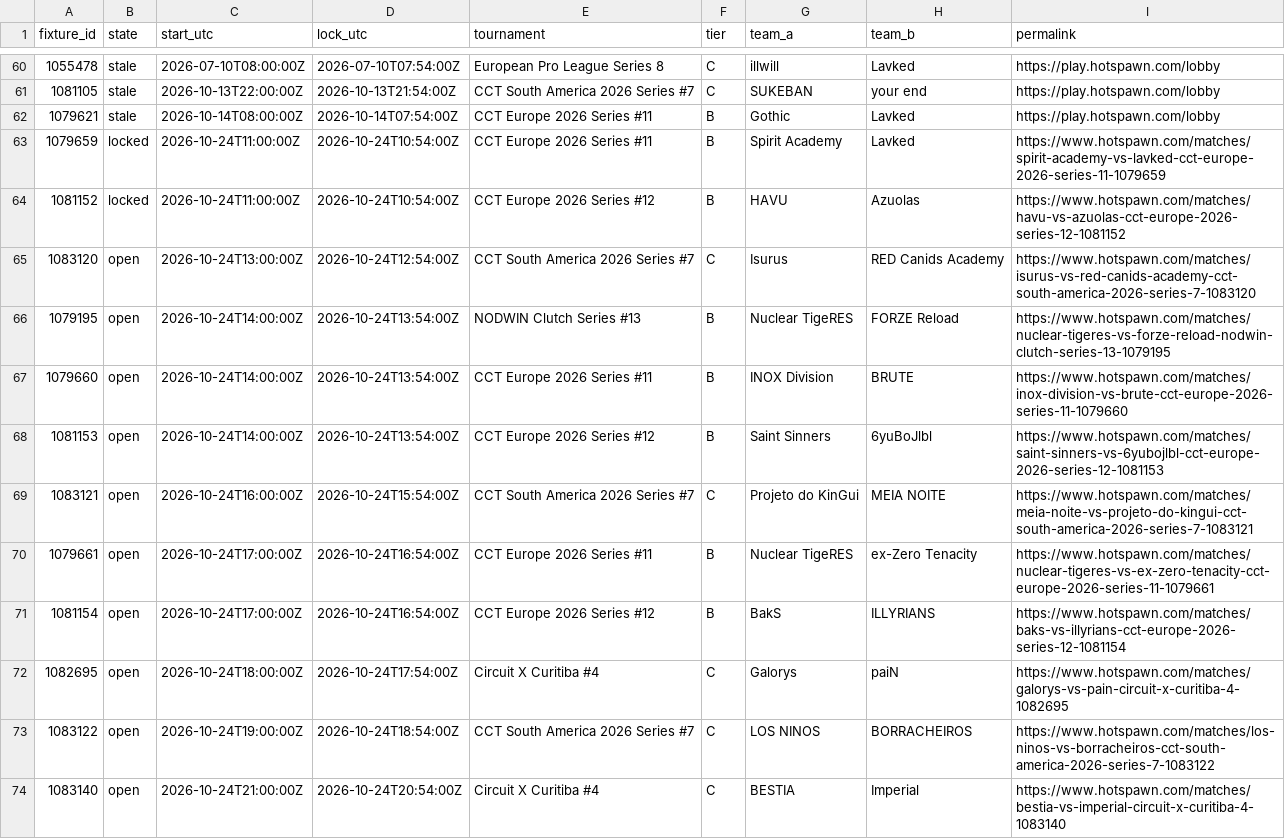
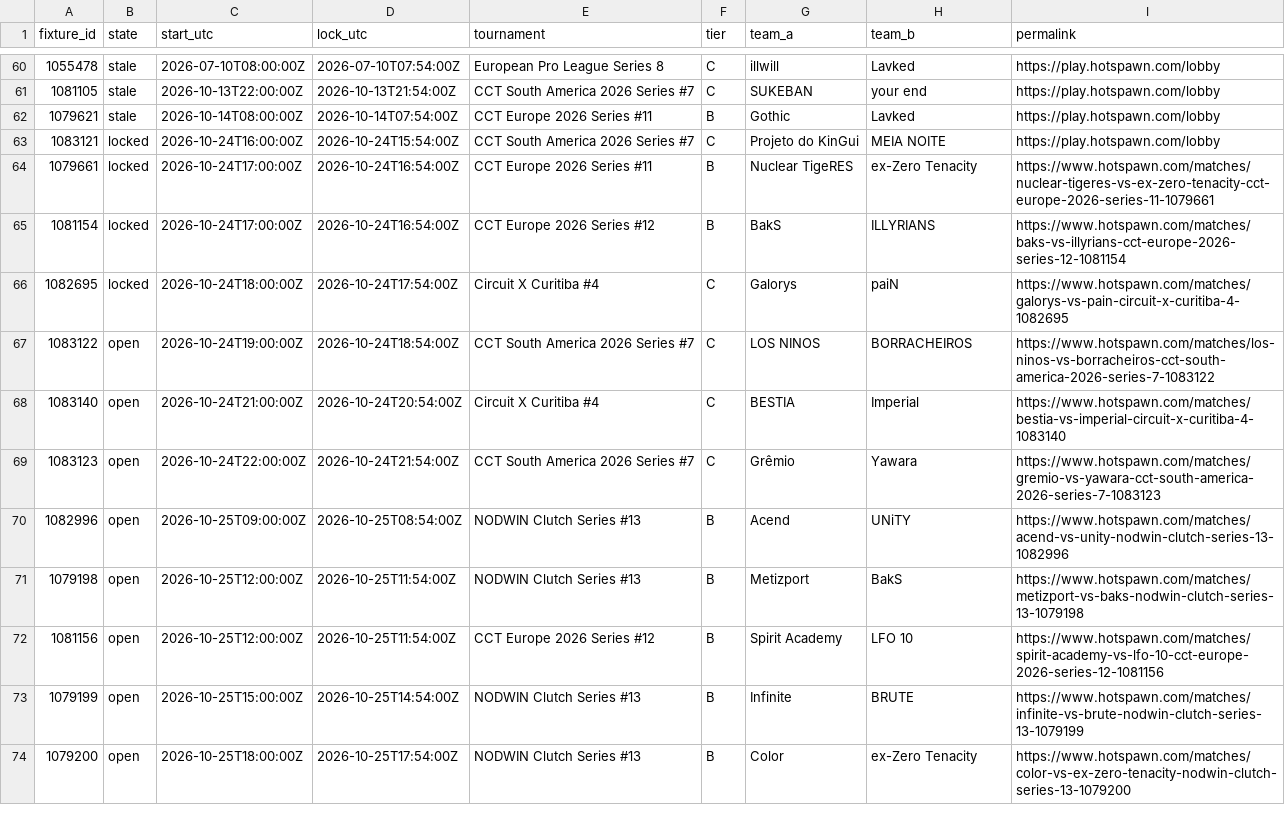
Before and after one commit to buffedlizard55-lab/MaltaProj1, a CSV file: briefing/data/fixtures.csv, drawn as a sheet; only a part is shown, gaps mark what is left out; the shorter side is filled out with more unchanged rows.

```diff
--- a/briefing/data/fixtures.csv
+++ b/briefing/data/fixtures.csv
@@ -62,12 +62,6 @@ fixture_id,state,start_utc,lock_utc,tournament,tier,team_a,team_b,permalink
 1079621,stale,2026-10-14T08:00:00Z,2026-10-14T07:54:00Z,CCT Europe 2026 Series #11,B,Gothic,Lavked,https://play.hotspawn.com/lobby
-1079659,locked,2026-10-24T11:00:00Z,2026-10-24T10:54:00Z,CCT Europe 2026 Series #11,B,Spirit Academy,Lavked,https://www.hotspawn.com/matches/spirit-academy-vs-lavked-cct-europe-2026-series-11-1079659
-1081152,locked,2026-10-24T11:00:00Z,2026-10-24T10:54:00Z,CCT Europe 2026 Series #12,B,HAVU,Azuolas,https://www.hotspawn.com/matches/havu-vs-azuolas-cct-europe-2026-series-12-1081152
-1083120,open,2026-10-24T13:00:00Z,2026-10-24T12:54:00Z,CCT South America 2026 Series #7,C,Isurus,RED Canids Academy,https://www.hotspawn.com/matches/isurus-vs-red-canids-academy-cct-south-america-2026-series-7-1083120
-1079195,open,2026-10-24T14:00:00Z,2026-10-24T13:54:00Z,NODWIN Clutch Series #13,B,Nuclear TigeRES,FORZE Reload,https://www.hotspawn.com/matches/nuclear-tigeres-vs-forze-reload-nodwin-clutch-series-13-1079195
-1079660,open,2026-10-24T14:00:00Z,2026-10-24T13:54:00Z,CCT Europe 2026 Series #11,B,INOX Division,BRUTE,https://www.hotspawn.com/matches/inox-division-vs-brute-cct-europe-2026-series-11-1079660
-1081153,open,2026-10-24T14:00:00Z,2026-10-24T13:54:00Z,CCT Europe 2026 Series #12,B,Saint Sinners,6yuBoJlbl,https://www.hotspawn.com/matches/saint-sinners-vs-6yubojlbl-cct-europe-2026-series-12-1081153
-1083121,open,2026-10-24T16:00:00Z,2026-10-24T15:54:00Z,CCT South America 2026 Series #7,C,Projeto do KinGui,MEIA NOITE,https://www.hotspawn.com/matches/meia-noite-vs-projeto-do-kingui-cct-south-america-2026-series-7-1083121
-1079661,open,2026-10-24T17:00:00Z,2026-10-24T16:54:00Z,CCT Europe 2026 Series #11,B,Nuclear TigeRES,ex-Zero Tenacity,https://www.hotspawn.com/matches/nuclear-tigeres-vs-ex-zero-tenacity-cct-europe-2026-series-11-1079661
-1081154,open,2026-10-24T17:00:00Z,2026-10-24T16:54:00Z,CCT Europe 2026 Series #12,B,BakS,ILLYRIANS,https://www.hotspawn.com/matches/baks-vs-illyrians-cct-europe-2026-series-12-1081154
-1082695,open,2026-10-24T18:00:00Z,2026-10-24T17:54:00Z,Circuit X Curitiba #4,C,Galorys,paiN,https://www.hotspawn.com/matches/galorys-vs-pain-circuit-x-curitiba-4-1082695
+1083121,locked,2026-10-24T16:00:00Z,2026-10-24T15:54:00Z,CCT South America 2026 Series #7,C,Projeto do KinGui,MEIA NOITE,https://play.hotspawn.com/lobby
+1079661,locked,2026-10-24T17:00:00Z,2026-10-24T16:54:00Z,CCT Europe 2026 Series #11,B,Nuclear TigeRES,ex-Zero Tenacity,https://www.hotspawn.com/matches/nuclear-tigeres-vs-ex-zero-tenacity-cct-europe-2026-series-11-1079661
+1081154,locked,2026-10-24T17:00:00Z,2026-10-24T16:54:00Z,CCT Europe 2026 Series #12,B,BakS,ILLYRIANS,https://www.hotspawn.com/matches/baks-vs-illyrians-cct-europe-2026-series-12-1081154
+1082695,locked,2026-10-24T18:00:00Z,2026-10-24T17:54:00Z,Circuit X Curitiba #4,C,Galorys,paiN,https://www.hotspawn.com/matches/galorys-vs-pain-circuit-x-curitiba-4-1082695
 1083122,open,2026-10-24T19:00:00Z,2026-10-24T18:54:00Z,CCT South America 2026 Series #7,C,LOS NINOS,BORRACHEIROS,https://www.hotspawn.com/matches/los-ninos-vs-borracheiros-cct-south-america-2026-series-7-1083122
```
Also changed, not shown: briefing/data/flags.csv, briefing/data/picks.csv, 10 other files.
